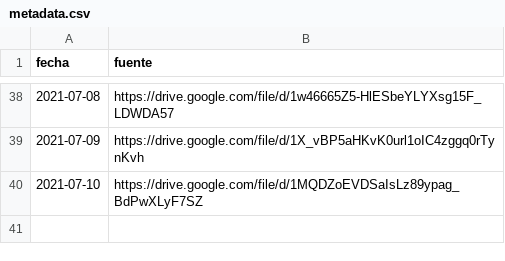
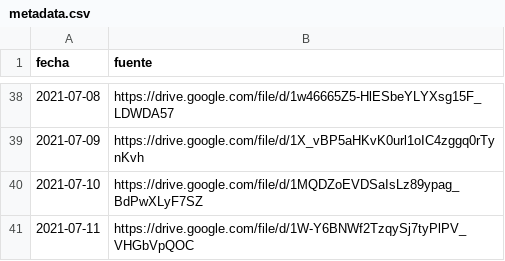
Before and after one commit to mauforonda/vacunas_lapaz, a CSV file: metadata.csv, drawn as a sheet; only a part is shown, gaps mark what is left out.

```diff
--- a/metadata.csv
+++ b/metadata.csv
@@ -40 +40,2 @@ fecha,fuente
 2021-07-10,https://drive.google.com/file/d/1MQDZoEVDSaIsLz89ypag_BdPwXLyF7SZ
+2021-07-11,https://drive.google.com/file/d/1W-Y6BNWf2TzqySj7tyPlPV_VHGbVpQOC
```
Also changed, not shown: primera.csv, segunda.csv.
